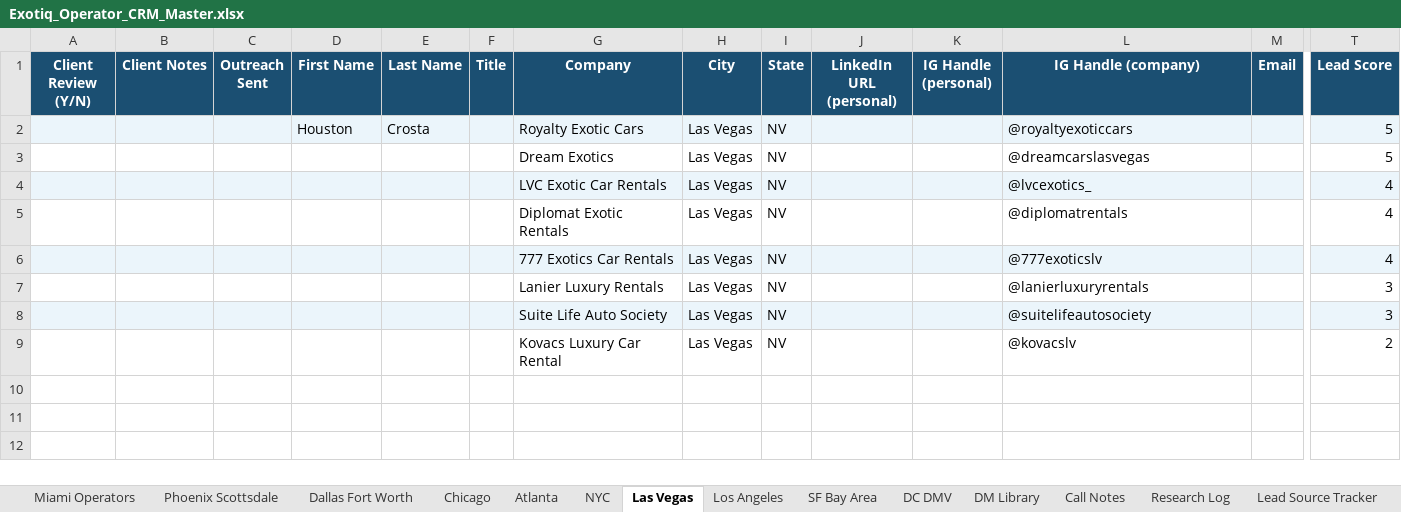
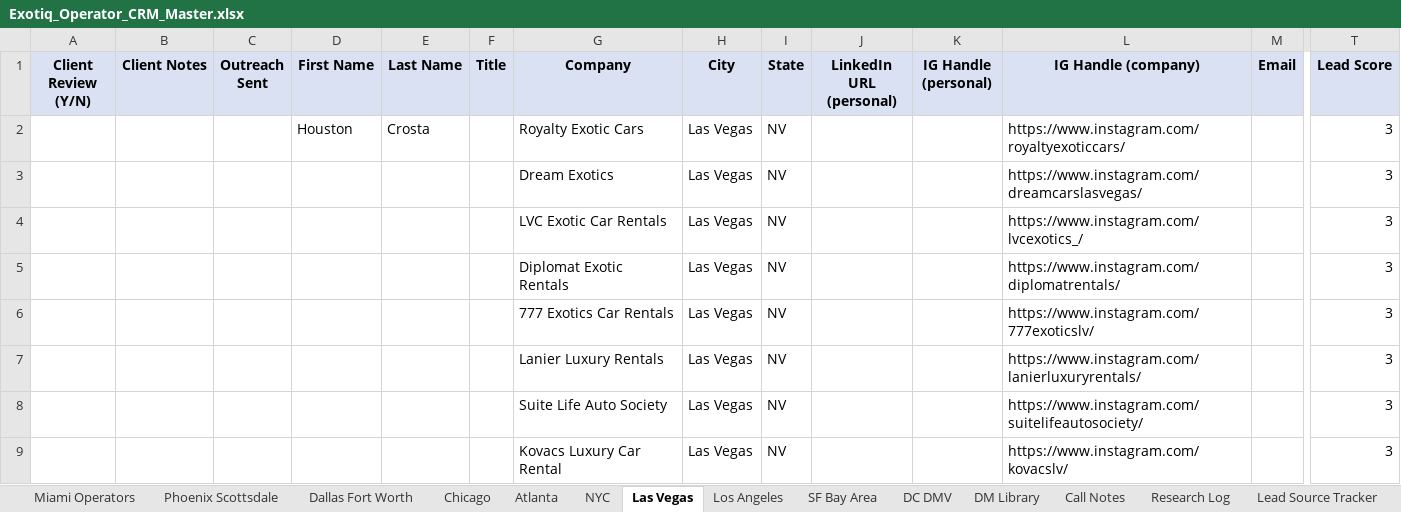
Before and after one commit to exotiq-ai/exotiqdashboard, an Excel workbook: Exotiq_Operator_CRM_Master.xlsx, sheet Las Vegas, drawn as a sheet; only a part is shown, gaps mark what is left out; values as stored, in another font and other column widths than the file's, no borders; the diff covers the shown part only; the diff names each change by its address in the sheet, - before the commit and + after, or states it on an @@ line.

```diff
--- a/Exotiq_Operator_CRM_Master.xlsx (sheet Las Vegas)
+++ b/Exotiq_Operator_CRM_Master.xlsx (sheet Las Vegas)
@@ A1:T1 fill: #1B4F72 → #D9E1F2, text colour: #FFFFFF → black @@
-A2:T2 fill: #EBF5FB
+A2:T2 fill: none
-L2 (IG Handle (company)): @royaltyexoticcars
+L2 (IG Handle (company)): https://www.instagram.com/royaltyexoticcars/
-T2:T3 (Lead Score): 5
+T2:T3 (Lead Score): 3
-L3 (IG Handle (company)): @dreamcarslasvegas
+L3 (IG Handle (company)): https://www.instagram.com/dreamcarslasvegas/
-A4:T4 fill: #EBF5FB
+A4:T4 fill: none
-L4 (IG Handle (company)): @lvcexotics_
+L4 (IG Handle (company)): https://www.instagram.com/lvcexotics_/
-T4:T6 (Lead Score): 4
+T4:T6 (Lead Score): 3
-L5 (IG Handle (company)): @diplomatrentals
+L5 (IG Handle (company)): https://www.instagram.com/diplomatrentals/
-A6:T6 fill: #EBF5FB
+A6:T6 fill: none
-L6 (IG Handle (company)): @777exoticslv
+L6 (IG Handle (company)): https://www.instagram.com/777exoticslv/
-L7 (IG Handle (company)): @lanierluxuryrentals
+L7 (IG Handle (company)): https://www.instagram.com/lanierluxuryrentals/
-A8:T8 fill: #EBF5FB
+A8:T8 fill: none
-L8 (IG Handle (company)): @suitelifeautosociety
+L8 (IG Handle (company)): https://www.instagram.com/suitelifeautosociety/
-L9 (IG Handle (company)): @kovacslv
+L9 (IG Handle (company)): https://www.instagram.com/kovacslv/
-T9 (Lead Score): 2
+T9 (Lead Score): 3
```
Also changed, not shown: cell formats elsewhere in this sheet, sheet Phoenix Scottsdale, sheet Los Angeles, sheet Dallas Fort Worth, sheet NYC, sheet DC DMV, sheet Atlanta, 8 more sheets, 6 other files.
